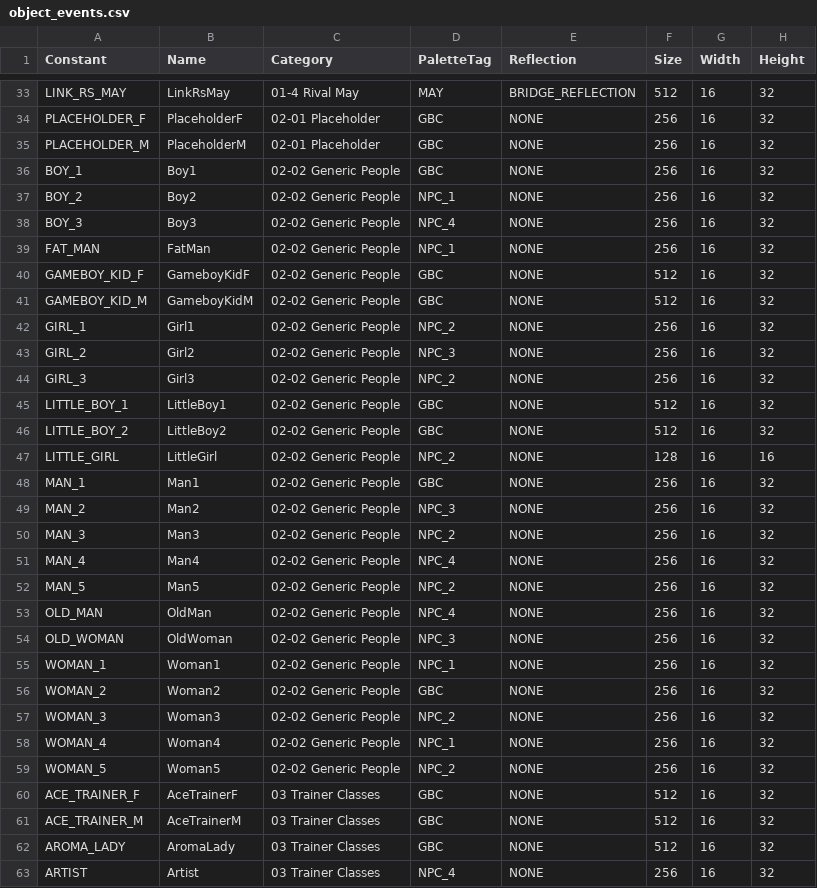
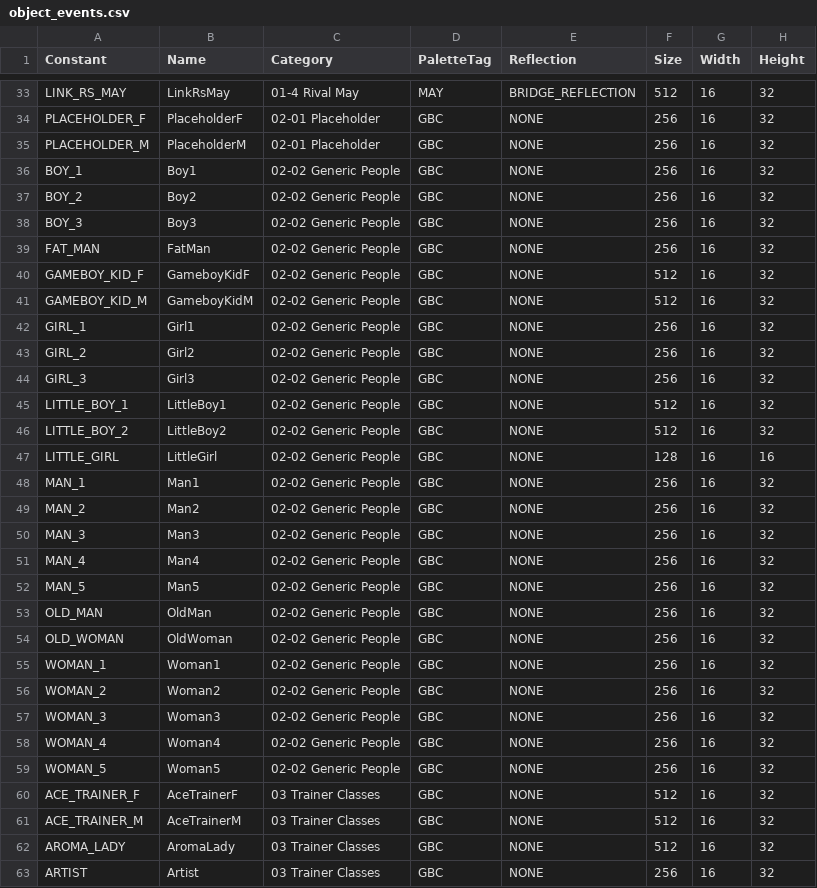
Before and after one commit to lwelyk/pokeemerald-expansion, a CSV file: tools/sprite_setup/object_events.csv, drawn as a sheet; only a part is shown, gaps mark what is left out; the diff covers the shown part only; the diff names each change by its address in the sheet, - before the commit and + after, or states it on an @@ line.

Commit message:
fix npc palettes

```diff
--- a/tools/sprite_setup/object_events.csv
+++ b/tools/sprite_setup/object_events.csv
-D37 (PaletteTag): NPC_1
+D37 (PaletteTag): GBC
-D38 (PaletteTag): NPC_4
+D38 (PaletteTag): GBC
-D39 (PaletteTag): NPC_1
+D39 (PaletteTag): GBC
-D42 (PaletteTag): NPC_2
+D42 (PaletteTag): GBC
-D43 (PaletteTag): NPC_3
+D43 (PaletteTag): GBC
-D44 (PaletteTag): NPC_2
+D44 (PaletteTag): GBC
-D47 (PaletteTag): NPC_2
+D47 (PaletteTag): GBC
-D49 (PaletteTag): NPC_3
+D49 (PaletteTag): GBC
-D50 (PaletteTag): NPC_2
+D50 (PaletteTag): GBC
-D51 (PaletteTag): NPC_4
+D51 (PaletteTag): GBC
-D52 (PaletteTag): NPC_2
+D52 (PaletteTag): GBC
-D53 (PaletteTag): NPC_4
+D53 (PaletteTag): GBC
-D54 (PaletteTag): NPC_3
+D54 (PaletteTag): GBC
-D55 (PaletteTag): NPC_1
+D55 (PaletteTag): GBC
-D57 (PaletteTag): NPC_2
+D57 (PaletteTag): GBC
-D58 (PaletteTag): NPC_1
+D58 (PaletteTag): GBC
-D59 (PaletteTag): NPC_2
+D59 (PaletteTag): GBC
-D63 (PaletteTag): NPC_4
+D63 (PaletteTag): GBC
```
Also changed, not shown: 24 edited cells elsewhere in this file, 1 other file.
